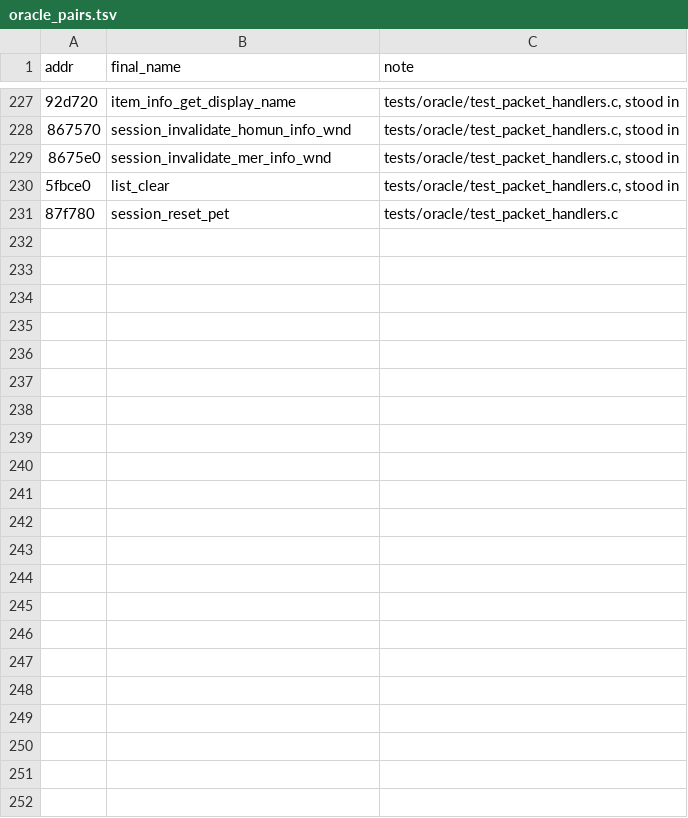
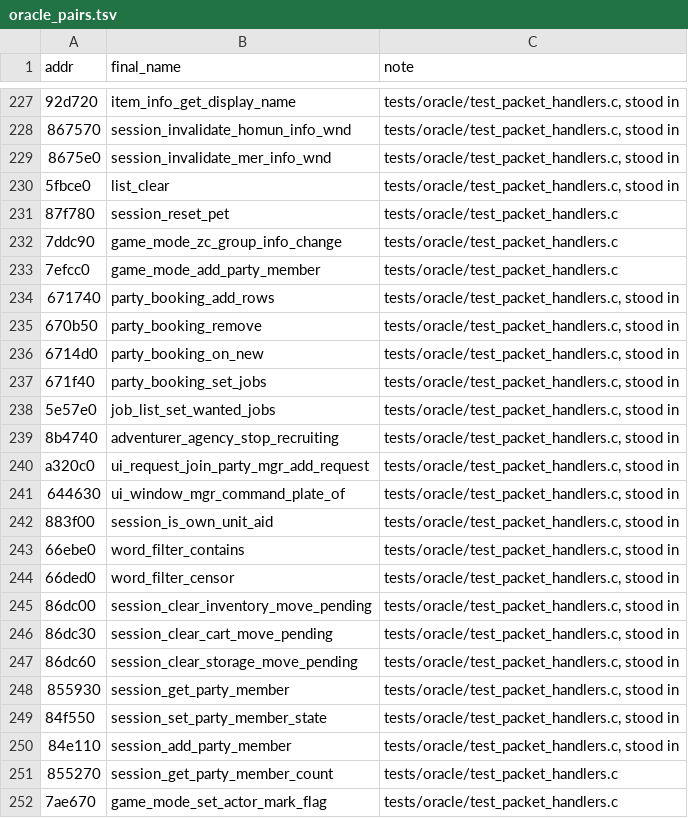
Before and after one commit to HampterDev/2022-04-06-ragexe-in-c, a TSV file: tools/funcmap/oracle_pairs.tsv, drawn as a sheet; only a part is shown, gaps mark what is left out; the diff names each change by its address in the sheet, - before the commit and + after, or states it on an @@ line.

```diff
--- a/tools/funcmap/oracle_pairs.tsv
+++ b/tools/funcmap/oracle_pairs.tsv
+row 232: 7ddc90 | game_mode_zc_group_info_change | tests/oracle/test_packet_handlers.c
+row 233: 7efcc0 | game_mode_add_party_member | tests/oracle/test_packet_handlers.c
+row 234: 671740 | party_booking_add_rows | tests/oracle/test_packet_handlers.c, stood in
+row 235: 670b50 | party_booking_remove | tests/oracle/test_packet_handlers.c, stood in
+row 236: 6714d0 | party_booking_on_new | tests/oracle/test_packet_handlers.c, stood in
+row 237: 671f40 | party_booking_set_jobs | tests/oracle/test_packet_handlers.c, stood in
+row 238: 5e57e0 | job_list_set_wanted_jobs | tests/oracle/test_packet_handlers.c, stood in
+row 239: 8b4740 | adventurer_agency_stop_recruiting | tests/oracle/test_packet_handlers.c, stood in
+row 240: a320c0 | ui_request_join_party_mgr_add_request | tests/oracle/test_packet_handlers.c, stood in
+row 241: 644630 | ui_window_mgr_command_plate_of | tests/oracle/test_packet_handlers.c, stood in
+row 242: 883f00 | session_is_own_unit_aid | tests/oracle/test_packet_handlers.c, stood in
+row 243: 66ebe0 | word_filter_contains | tests/oracle/test_packet_handlers.c, stood in
+row 244: 66ded0 | word_filter_censor | tests/oracle/test_packet_handlers.c, stood in
+row 245: 86dc00 | session_clear_inventory_move_pending | tests/oracle/test_packet_handlers.c, stood in
+row 246: 86dc30 | session_clear_cart_move_pending | tests/oracle/test_packet_handlers.c, stood in
+row 247: 86dc60 | session_clear_storage_move_pending | tests/oracle/test_packet_handlers.c, stood in
+row 248: 855930 | session_get_party_member | tests/oracle/test_packet_handlers.c, stood in
+row 249: 84f550 | session_set_party_member_state | tests/oracle/test_packet_handlers.c, stood in
+row 250: 84e110 | session_add_party_member | tests/oracle/test_packet_handlers.c, stood in
+row 251: 855270 | session_get_party_member_count | tests/oracle/test_packet_handlers.c
+row 252: 7ae670 | game_mode_set_actor_mark_flag | tests/oracle/test_packet_handlers.c
```
Also changed, not shown: tools/funcmap/function_map.tsv.
